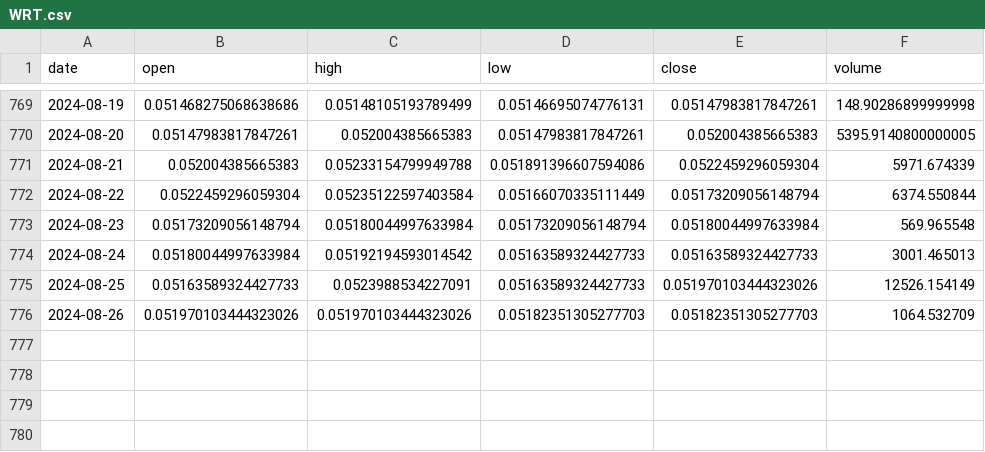
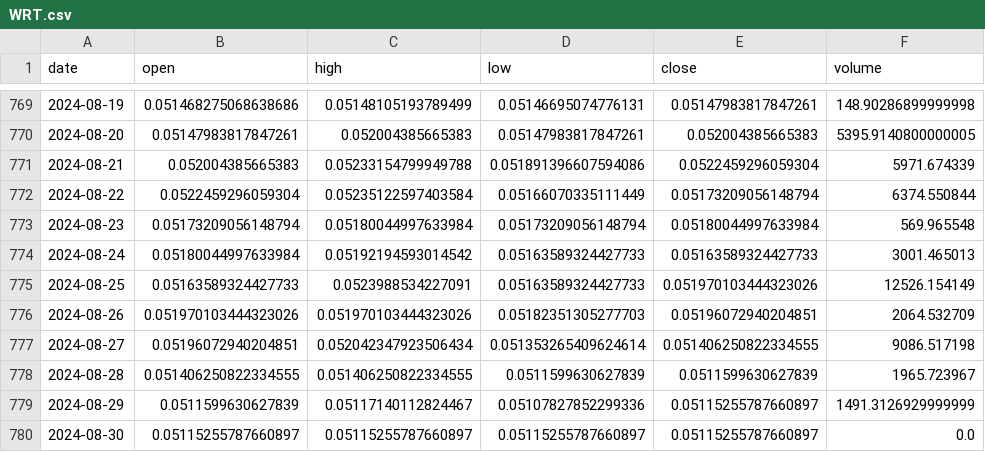
Before and after one commit to Sapient-Predictive-Analytics/dataportal, a CSV file: tokens/WRT.csv, drawn as a sheet; only a part is shown, gaps mark what is left out.

Commit message:
Add files via upload

```diff
--- a/tokens/WRT.csv
+++ b/tokens/WRT.csv
@@ -775,2 +775,6 @@ date,open,high,low,close,volume
 2024-08-25,0.05163589324427733,0.0523988534227091,0.05163589324427733,0.051970103444323026,12526.154149
-2024-08-26,0.051970103444323026,0.051970103444323026,0.05182351305277703,0.05182351305277703,1064.532709
+2024-08-26,0.051970103444323026,0.051970103444323026,0.05182351305277703,0.05196072940204851,2064.532709
+2024-08-27,0.05196072940204851,0.052042347923506434,0.051353265409624614,0.051406250822334555,9086.517198
+2024-08-28,0.051406250822334555,0.051406250822334555,0.0511599630627839,0.0511599630627839,1965.723967
+2024-08-29,0.0511599630627839,0.05117140112824467,0.05107827852299336,0.05115255787660897,1491.3126929999999
+2024-08-30,0.05115255787660897,0.05115255787660897,0.05115255787660897,0.05115255787660897,0.0
```
